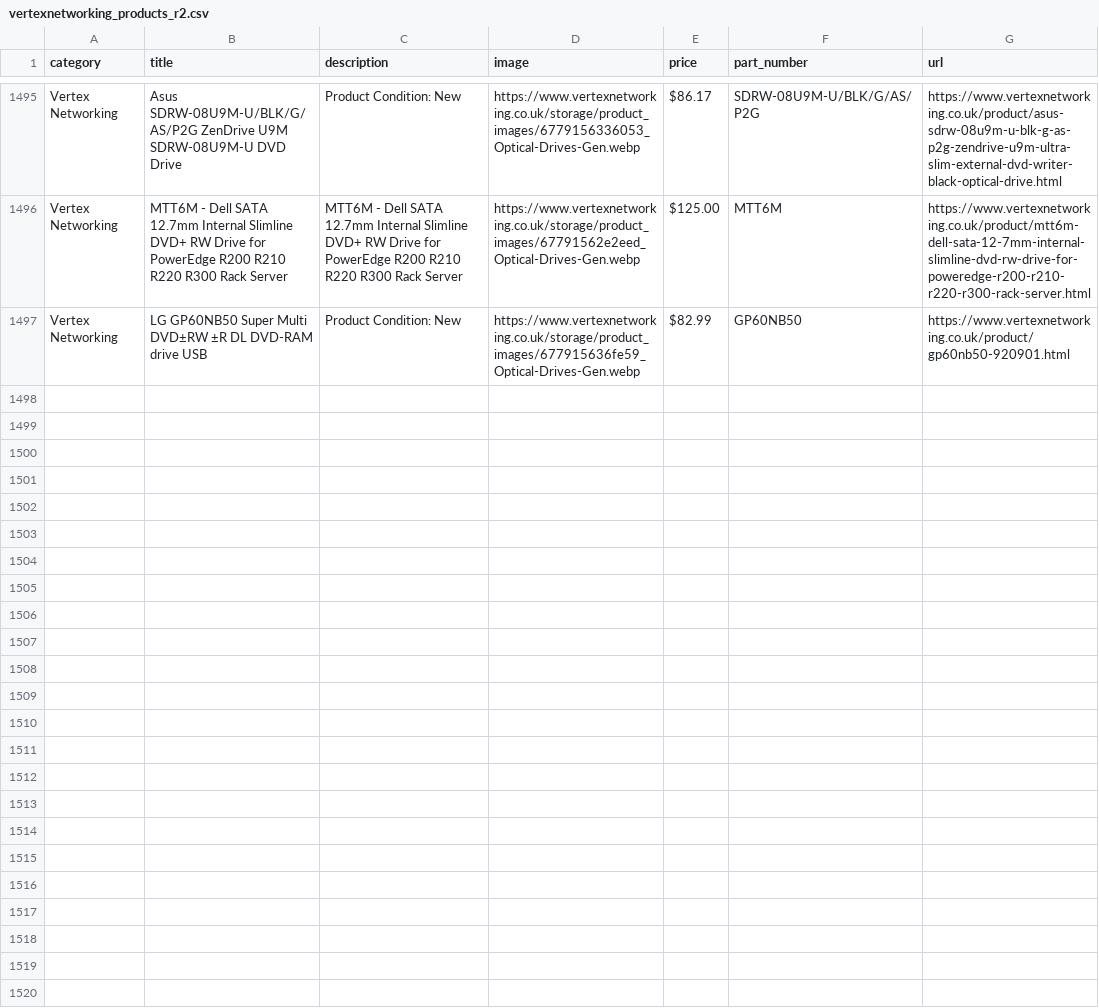
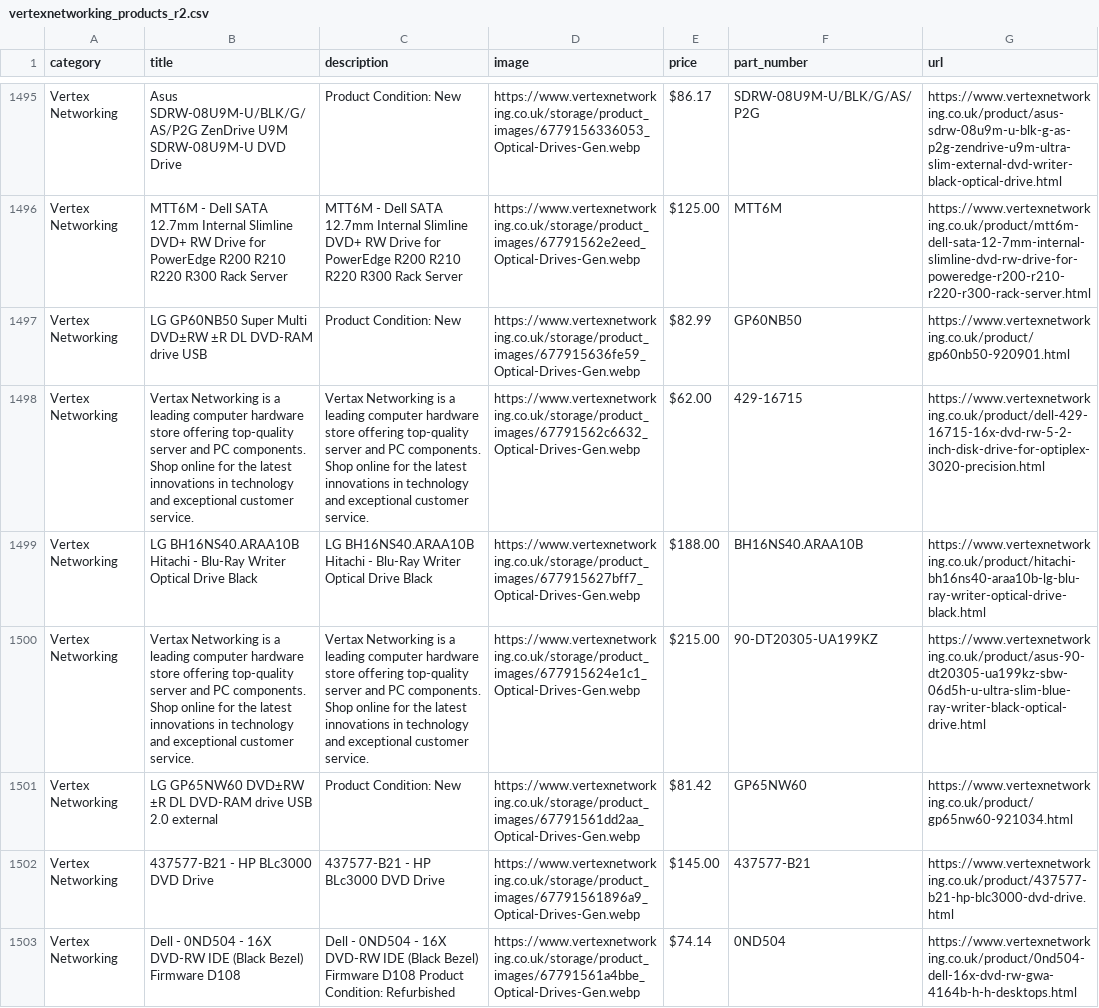
Before and after one commit to bilalramzan01/100-Days-of-Machine-Learning-CampusX, a CSV file: Day-18-WebScraping/vertexnetworking_products_r2.csv, drawn as a sheet; only a part is shown, gaps mark what is left out; the diff covers the shown part only; the diff names each change by its address in the sheet, - before the commit and + after, or states it on an @@ line.

Commit message:
updated

```diff
--- a/Day-18-WebScraping/vertexnetworking_products_r2.csv
+++ b/Day-18-WebScraping/vertexnetworking_products_r2.csv
+row 1498: Vertex Networking | Vertax Networking is a leading computer hardware store offering top-quality server and PC components. Shop online for the latest innovations in technology and exceptional customer service. | Vertax Networking is a leading computer hardware store offering top-quality server and PC components. Shop online for the latest innovations in technology and exceptional customer service. | https://www.vertexnetworking.co.uk/storage/product_images/67791562c6632_Optical-Drives-Gen.webp | $62.00 | 429-16715 | https://www.vertexnetworking.co.uk/product/dell-429-16715-16x-dvd-rw-5-2-inch-disk-drive-for-optiplex-3020-precision.html
+row 1499: Vertex Networking | LG BH16NS40.ARAA10B Hitachi - Blu-Ray Writer Optical Drive Black | LG BH16NS40.ARAA10B Hitachi - Blu-Ray Writer Optical Drive Black | https://www.vertexnetworking.co.uk/storage/product_images/677915627bff7_Optical-Drives-Gen.webp | $188.00 | BH16NS40.ARAA10B | https://www.vertexnetworking.co.uk/product/hitachi-bh16ns40-araa10b-lg-blu-ray-writer-optical-drive-black.html
+row 1500: Vertex Networking | Vertax Networking is a leading computer hardware store offering top-quality server and PC components. Shop online for the latest innovations in technology and exceptional customer service. | Vertax Networking is a leading computer hardware store offering top-quality server and PC components. Shop online for the latest innovations in technology and exceptional customer service. | https://www.vertexnetworking.co.uk/storage/product_images/677915624e1c1_Optical-Drives-Gen.webp | $215.00 | 90-DT20305-UA199KZ | https://www.vertexnetworking.co.uk/product/asus-90-dt20305-ua199kz-sbw-06d5h-u-ultra-slim-blue-ray-writer-black-optical-drive.html
+row 1501: Vertex Networking | LG GP65NW60 DVD±RW ±R DL DVD-RAM drive USB 2.0 external | Product Condition: New | https://www.vertexnetworking.co.uk/storage/product_images/67791561dd2aa_Optical-Drives-Gen.webp | $81.42 | GP65NW60 | https://www.vertexnetworking.co.uk/product/gp65nw60-921034.html
+row 1502: Vertex Networking | 437577-B21 - HP BLc3000 DVD Drive | 437577-B21 - HP BLc3000 DVD Drive | https://www.vertexnetworking.co.uk/storage/product_images/67791561896a9_Optical-Drives-Gen.webp | $145.00 | 437577-B21 | https://www.vertexnetworking.co.uk/product/437577-b21-hp-blc3000-dvd-drive.html
+row 1503: Vertex Networking | Dell - 0ND504 - 16X DVD-RW IDE (Black Bezel) Firmware D108 | Dell - 0ND504 - 16X DVD-RW IDE (Black Bezel) Firmware D108 Product Condition: Refurbished | https://www.vertexnetworking.co.uk/storage/product_images/67791561a4bbe_Optical-Drives-Gen.webp | $74.14 | 0ND504 | https://www.vertexnetworking.co.uk/product/0nd504-dell-16x-dvd-rw-gwa-4164b-h-h-desktops.html
```
Also changed, not shown: 5 added rows elsewhere in this file.
